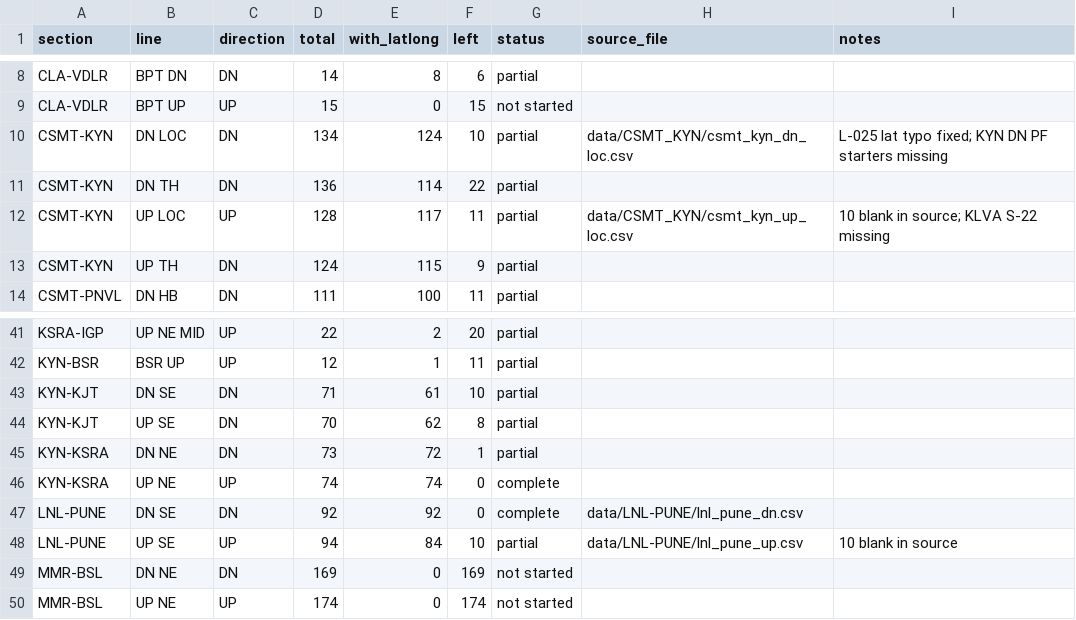
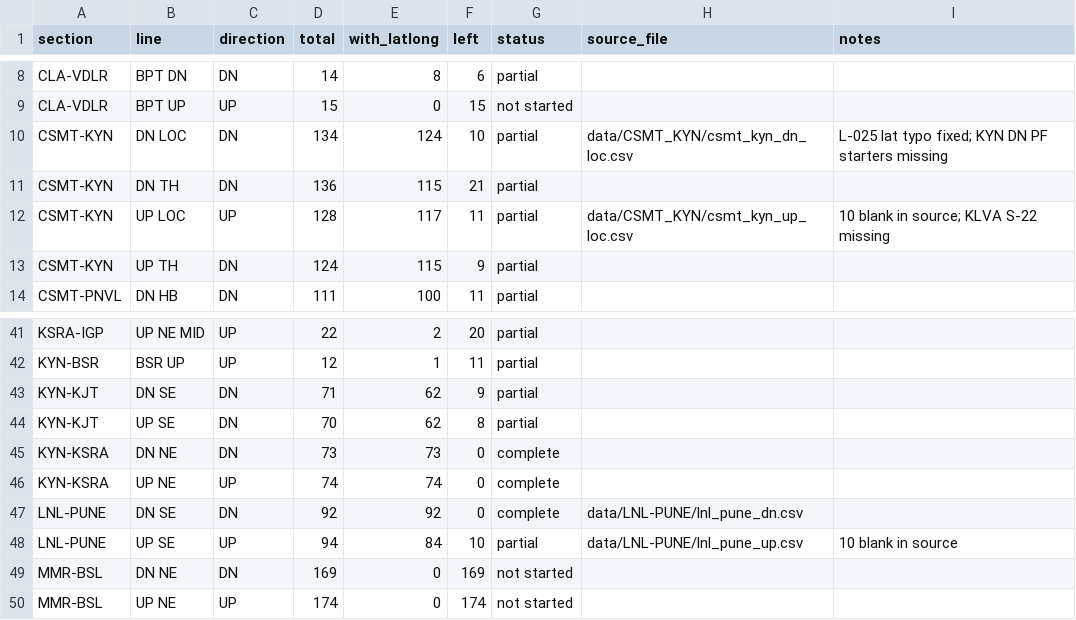
Before and after one commit to jaynair0405/bbtro, a CSV file: docs/signal_latlong_progress.csv, drawn as a sheet; only a part is shown, gaps mark what is left out.

```diff
--- a/docs/signal_latlong_progress.csv
+++ b/docs/signal_latlong_progress.csv
@@ -10,3 +10,3 @@ CLA-VDLR,BPT UP,UP,15,0,15,not started,,
 CSMT-KYN,DN LOC,DN,134,124,10,partial,data/CSMT_KYN/csmt_kyn_dn_loc.csv,L-025 lat typo fixed; KYN DN PF starters missing
-CSMT-KYN,DN TH,DN,136,114,22,partial,,
+CSMT-KYN,DN TH,DN,136,115,21,partial,,
 CSMT-KYN,UP LOC,UP,128,117,11,partial,data/CSMT_KYN/csmt_kyn_up_loc.csv,10 blank in source; KLVA S-22 missing
@@ -42,5 +42,5 @@ KSRA-IGP,UP NE MID,UP,22,2,20,partial,,
 KYN-BSR,BSR UP,UP,12,1,11,partial,,
-KYN-KJT,DN SE,DN,71,61,10,partial,,
+KYN-KJT,DN SE,DN,71,62,9,partial,,
 KYN-KJT,UP SE,DN,70,62,8,partial,,
-KYN-KSRA,DN NE,DN,73,72,1,partial,,
+KYN-KSRA,DN NE,DN,73,73,0,complete,,
 KYN-KSRA,UP NE,UP,74,74,0,complete,,
```
Also changed, not shown: 2 other files.
